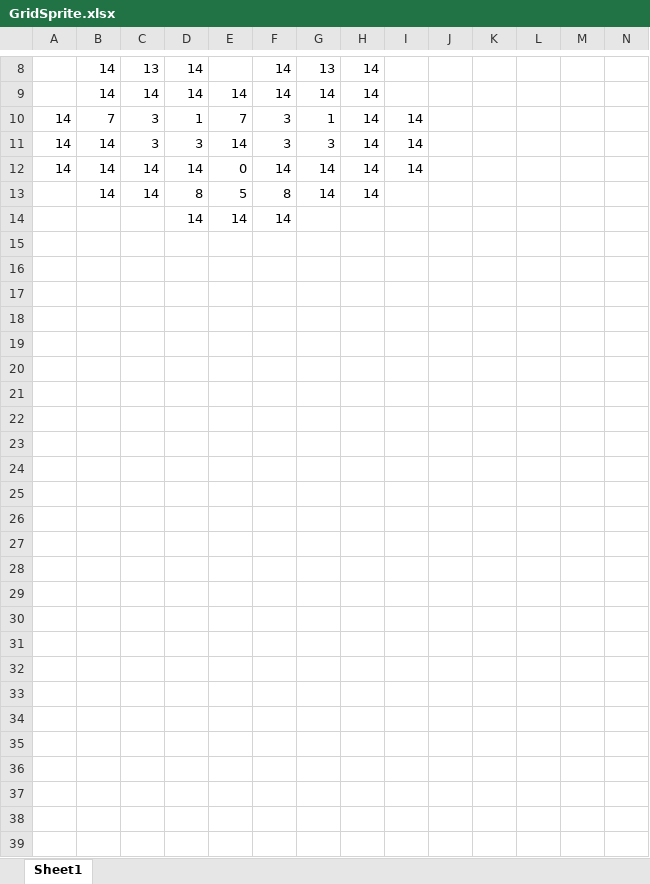
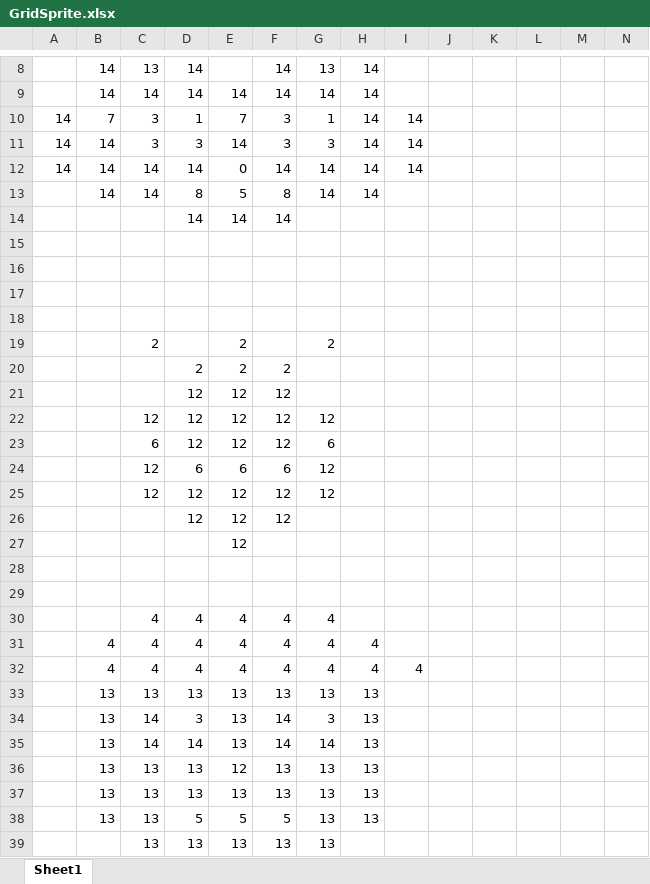
Before and after one commit to ryancollingwood/arcade-rabbit-herder, an Excel workbook: resources/GridSprite.xlsx, sheet Sheet1, drawn as a sheet; only a part is shown, gaps mark what is left out; values as stored, in another font and other column widths than the file's, no borders; conditional formats not drawn; the diff names each change by its address in the sheet, - before the commit and + after, or states it on an @@ line.

Commit message:
shape sprites! restructuring non-code resources
Given my limited art skills no need to supporting anything more advanced for art in the interim :')

```diff
--- a/resources/GridSprite.xlsx (sheet Sheet1)
+++ b/resources/GridSprite.xlsx (sheet Sheet1)
+row 15: (empty)
+row 16: (empty)
+row 17: (empty)
+row 18: (empty)
+row 19:  |  | 2 |  | 2 |  | 2
+row 20:  |  |  | 2 | 2 | 2
+row 21:  |  |  | 12 | 12 | 12
+row 22:  |  | 12 | 12 | 12 | 12 | 12
+row 23:  |  | 6 | 12 | 12 | 12 | 6
+row 24:  |  | 12 | 6 | 6 | 6 | 12
+row 25:  |  | 12 | 12 | 12 | 12 | 12
+row 26:  |  |  | 12 | 12 | 12
+row 27:  |  |  |  | 12
+row 28: (empty)
+row 29: (empty)
+row 30:  |  | 4 | 4 | 4 | 4 | 4
+row 31:  | 4 | 4 | 4 | 4 | 4 | 4 | 4
+row 32:  | 4 | 4 | 4 | 4 | 4 | 4 | 4 | 4
+row 33:  | 13 | 13 | 13 | 13 | 13 | 13 | 13
+row 34:  | 13 | 14 | 3 | 13 | 14 | 3 | 13
+row 35:  | 13 | 14 | 14 | 13 | 14 | 14 | 13
+row 36:  | 13 | 13 | 13 | 12 | 13 | 13 | 13
+row 37:  | 13 | 13 | 13 | 13 | 13 | 13 | 13
+row 38:  | 13 | 13 | 5 | 5 | 5 | 13 | 13
+row 39:  |  | 13 | 13 | 13 | 13 | 13
```
Also changed, not shown: 13 other files.
